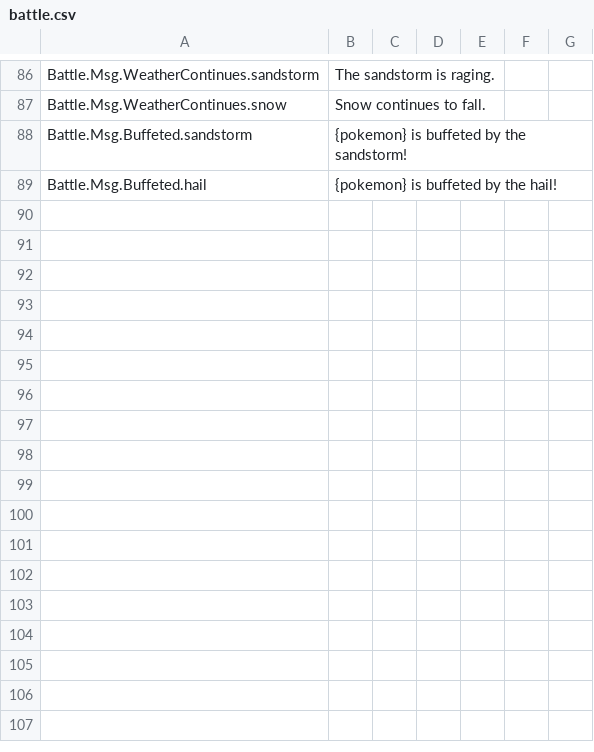
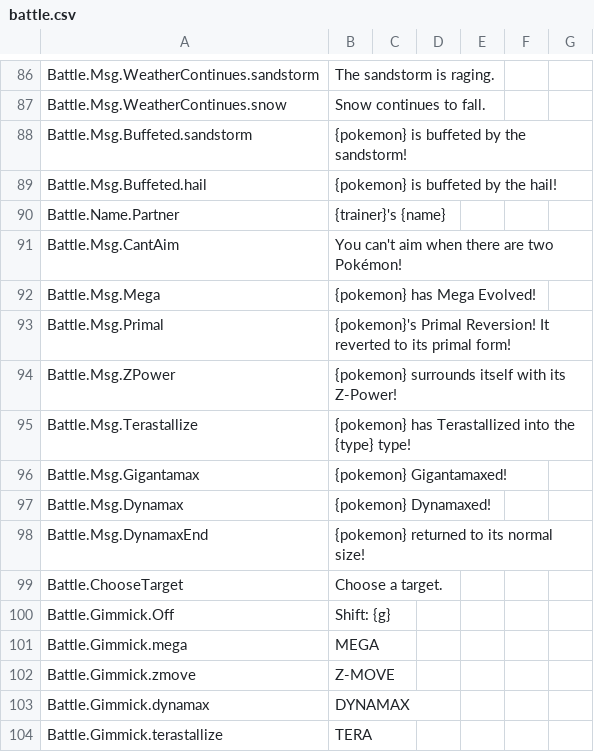
Before and after one commit to MagickaHat/pokemz, a CSV file: game/data/locales/battle.csv, drawn as a sheet; only a part is shown, gaps mark what is left out.

```diff
--- a/game/data/locales/battle.csv
+++ b/game/data/locales/battle.csv
@@ -89 +89,16 @@ Battle.Msg.Buffeted.sandstorm,{pokemon} is buffeted by the sandstorm!,,,,,
 Battle.Msg.Buffeted.hail,{pokemon} is buffeted by the hail!,,,,,
+Battle.Name.Partner,{trainer}'s {name},,,,,
+Battle.Msg.CantAim,You can't aim when there are two Pokémon!,,,,,
+Battle.Msg.Mega,{pokemon} has Mega Evolved!,,,,,
+Battle.Msg.Primal,{pokemon}'s Primal Reversion! It reverted to its primal form!,,,,,
+Battle.Msg.ZPower,{pokemon} surrounds itself with its Z-Power!,,,,,
+Battle.Msg.Terastallize,{pokemon} has Terastallized into the {type} type!,,,,,
+Battle.Msg.Gigantamax,{pokemon} Gigantamaxed!,,,,,
+Battle.Msg.Dynamax,{pokemon} Dynamaxed!,,,,,
+Battle.Msg.DynamaxEnd,{pokemon} returned to its normal size!,,,,,
+Battle.ChooseTarget,Choose a target.,,,,,
+Battle.Gimmick.Off,Shift: {g},,,,,
+Battle.Gimmick.mega,MEGA,,,,,
+Battle.Gimmick.zmove,Z-MOVE,,,,,
+Battle.Gimmick.dynamax,DYNAMAX,,,,,
+Battle.Gimmick.terastallize,TERA,,,,,
```
Also changed, not shown: game/data/locales/pokemon.csv, game/data/locales/ui.csv, 11 other files.
